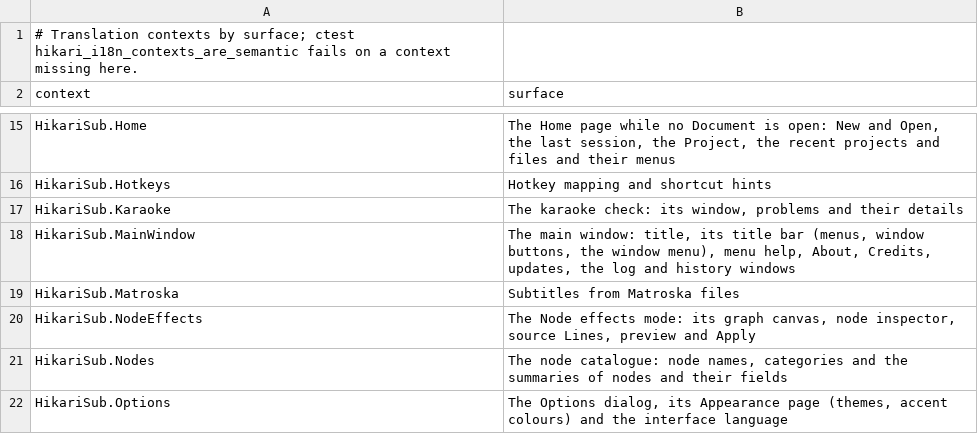
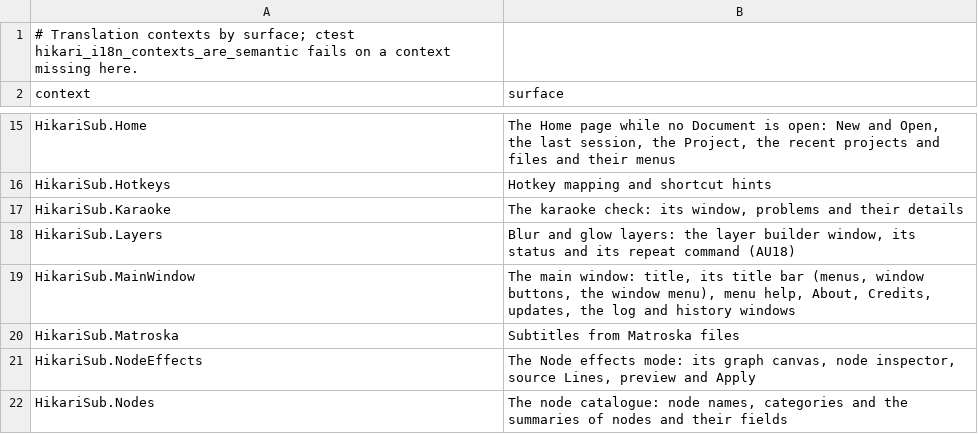
Before and after one commit to altqx/hikari, a TSV file: i18n/contexts.tsv, drawn as a sheet; only a part is shown, gaps mark what is left out; the shorter side is filled out with more unchanged rows; the diff names each change by its address in the sheet, - before the commit and + after, or states it on an @@ line.

Commit message:
AU18 (#852): Build blur, glow, border and shadow layers natively
Blur and glow layers… (Global 5264) opens a modeless window that builds
glow copies, a split border (with an optional second border) and a
stacked 3D shadow under each selected line, as ua.BlurAndGlow,
lyger.BorderSplit and NecrosCopy's 3D shadow do. The video previews the
stacks while it is open; Build layers is one undo step, the source keeps
its LineId on top and other lines' layers are untouched. Build layers
with the last values (5265) repeats it. Both sit in the Subtitles menu
and the Grid row menu, and the first in the Line editor's text menu.

frame_bake's override-block parser moves to override_blocks so both use
it; frame_bake's behaviour is unchanged.

```diff
--- a/i18n/contexts.tsv
+++ b/i18n/contexts.tsv
+row 18: HikariSub.Layers | Blur and glow layers: the layer builder window, its status and its repeat command (AU18)
```
Also changed, not shown: 34 other files.
